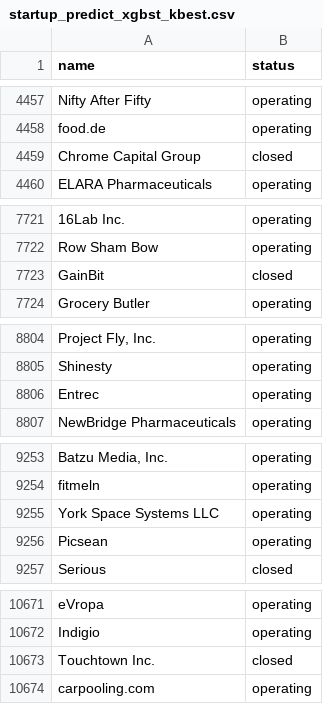
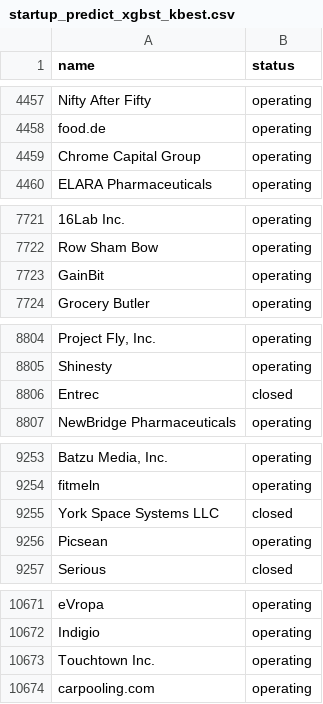
Before and after one commit to lpopfalushi/Startups_close_predictions, a CSV file: startup_predict_xgbst_kbest.csv, drawn as a sheet; only a part is shown, gaps mark what is left out; the diff names each change by its address in the sheet, - before the commit and + after, or states it on an @@ line.

```diff
--- a/startup_predict_xgbst_kbest.csv
+++ b/startup_predict_xgbst_kbest.csv
-B4459 (status): closed
+B4459 (status): operating
-B7723 (status): closed
+B7723 (status): operating
-B8806 (status): operating
+B8806 (status): closed
-B9255 (status): operating
+B9255 (status): closed
-B10673 (status): closed
+B10673 (status): operating
```
Also changed, not shown: 1 other file.
